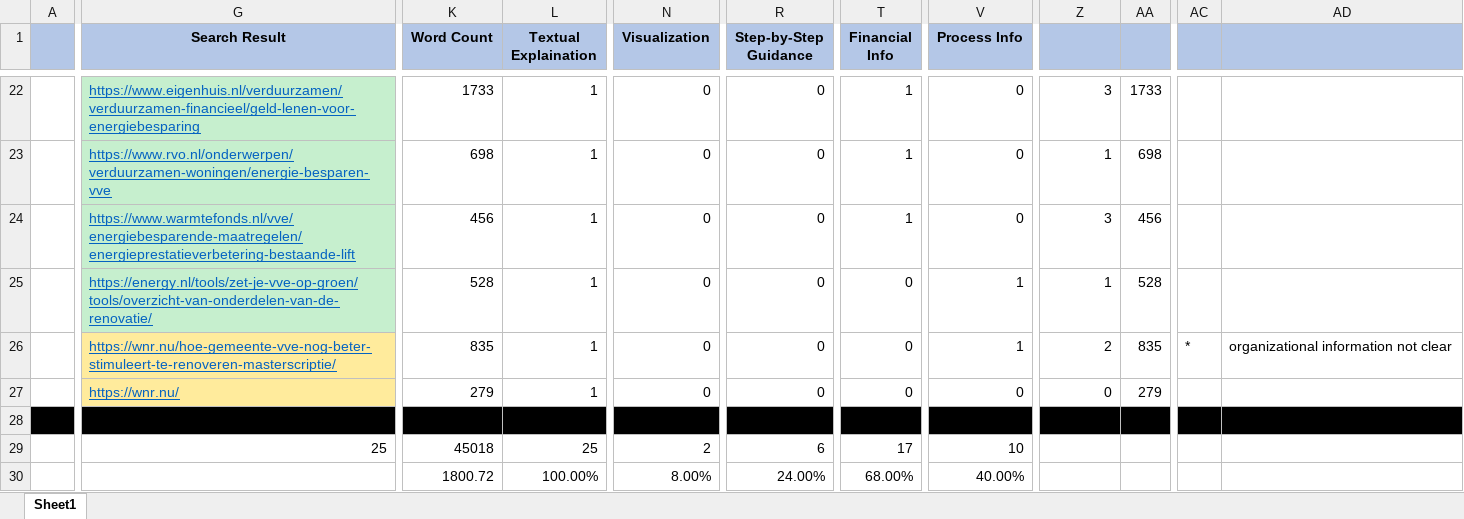
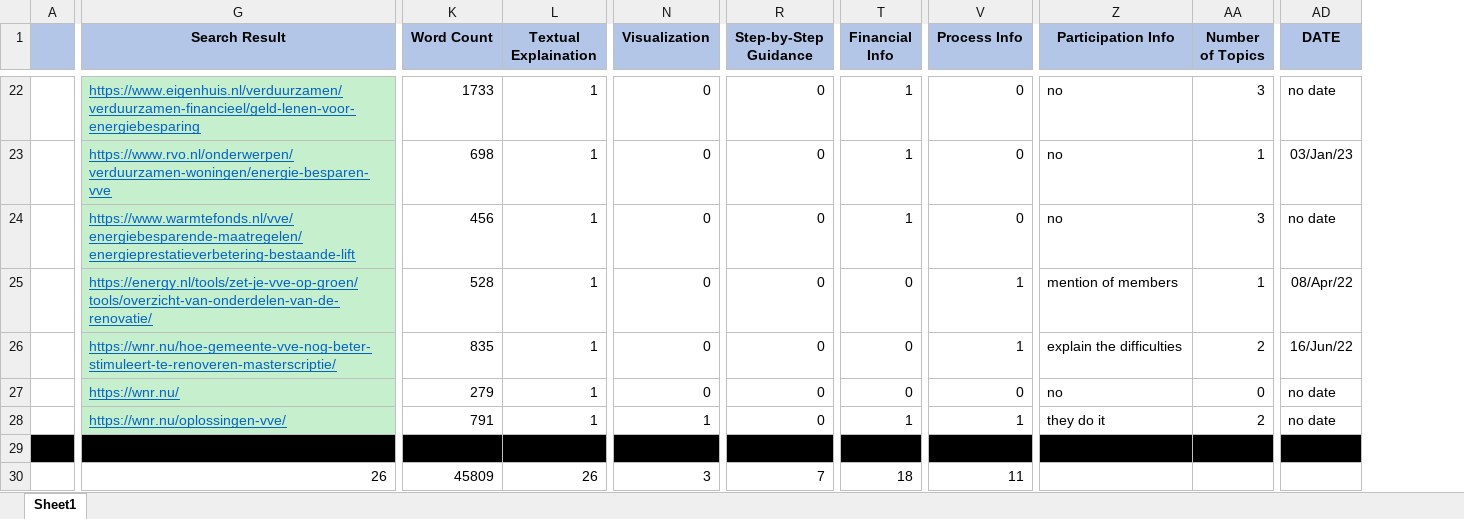
Before and after one commit to cemalkoraybingol/Behave2023_Paper_Appendix, an Excel workbook: Behave2023_appendix.xlsx, sheet Sheet1, drawn as a sheet; only a part is shown, gaps mark what is left out; values as stored, in another font and other column widths than the file's, no borders; charts and pictures and conditional formats not drawn; removed rows and columns are numbered as before the commit, all else as after; rows hold the shown columns only; the diff covers the shown part only; the diff names each change by its address in the sheet, - before the commit and + after, or states it on an @@ line.

Commit message:
Add files via upload

```diff
--- a/Behave2023_appendix.xlsx (sheet Sheet1)
+++ b/Behave2023_appendix.xlsx (sheet Sheet1)
+column Z (Participation Info), rows 22-27: no | no | no | mention of members | explain the difficulties | no
-column AA, rows 22-27: 1733 | 698 | 456 | 528 | 835 | 279
-column AC, row 26: *
-column AD, row 26: organizational information not clear
+column AD (DATE), rows 22-27: no date | 03/Jan/23 | no date | 08/Apr/22 | 16/Jun/22 | no date
-AA1: (empty)
+AA1: Number of Topics
-G26:G27 fill: #FFEB9C
+G26:G27 fill: #C6EFCE
+row 28:  | https://wnr.nu/oplossingen-vve/ | 791 | 1 | 1 | 0 | 1 | 1 | they do it | 2 | no date
-G30 (Search Result): 25
+G30 (Search Result): 26
-K30 (Word Count): 45018
+K30 (Word Count): 45809
-L30 (Textual Explaination): 25
+L30 (Textual Explaination): 26
-N30 (Visualization): 2
+N30 (Visualization): 3
-R30 (Step-by-Step Guidance): 6
+R30 (Step-by-Step Guidance): 7
-T30 (Financial Info): 17
+T30 (Financial Info): 18
-V30 (Process Info): 10
+V30 (Process Info): 11
-row 30:  |  | 1800.72 | 100.00% | 8.00% | 24.00% | 68.00% | 40.00%
```
Also changed, not shown: 1 added row, 4 removed rows, 7 edited cells and cell formats elsewhere in this sheet, formulas that keep their value, hidden cells, charts or pictures.
